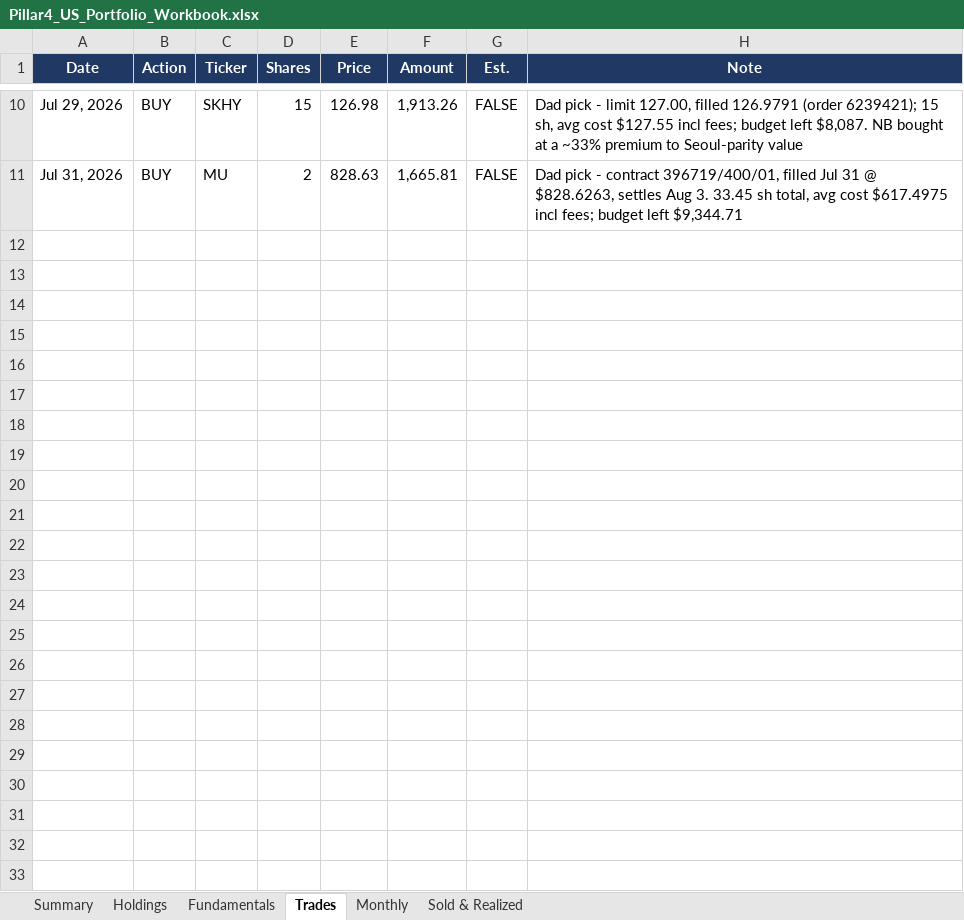
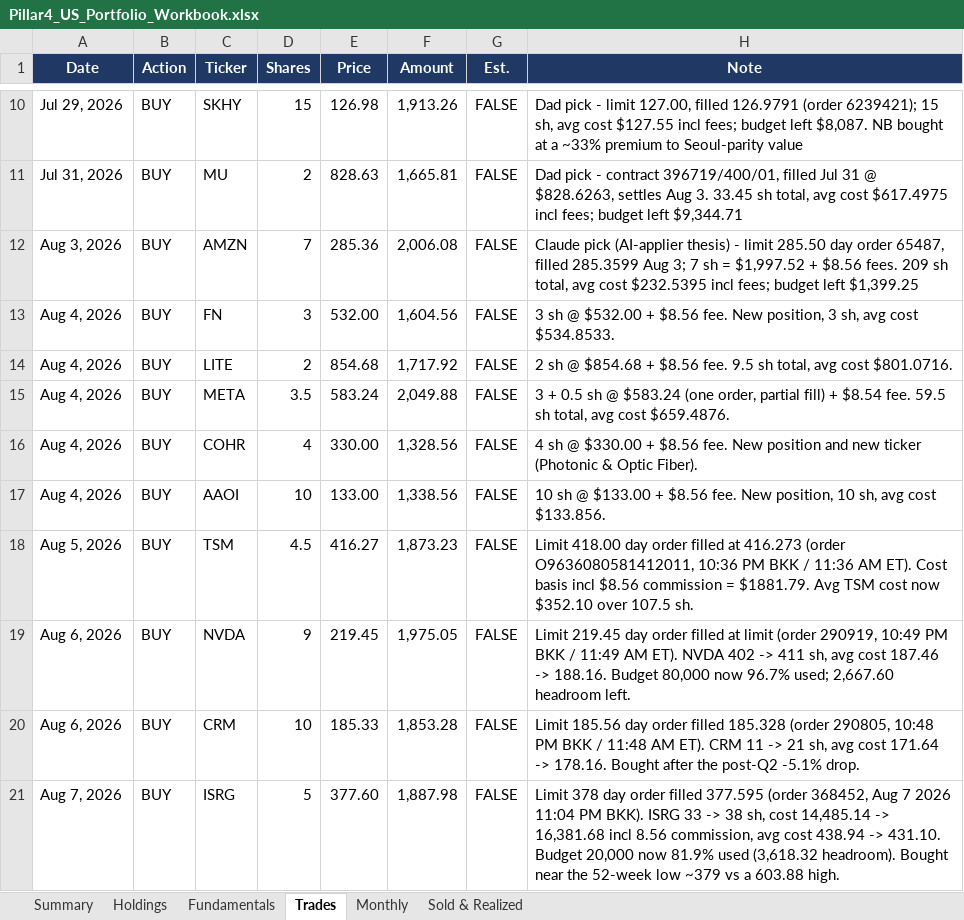
Before and after one commit to sakulratpradit/p4-trrsg5, an Excel workbook: src/Pillar4_US_Portfolio_Workbook.xlsx, sheet Trades, drawn as a sheet; only a part is shown, gaps mark what is left out; values as stored, in another font and other column widths than the file's, no borders; the diff names each change by its address in the sheet, - before the commit and + after, or states it on an @@ line.

```diff
--- a/src/Pillar4_US_Portfolio_Workbook.xlsx (sheet Trades)
+++ b/src/Pillar4_US_Portfolio_Workbook.xlsx (sheet Trades)
+row 12: Aug 3, 2026 | BUY | AMZN | 7 | 285.36 | 2,006.08 | FALSE | Claude pick (AI-applier thesis) - limit 285.50 day order 65487, filled 285.3599 Aug 3; 7 sh = $1,997.52 + $8.56 fees. 209 sh total, avg cost $232.5395 incl fees; budget left $1,399.25
+row 13: Aug 4, 2026 | BUY | FN | 3 | 532.00 | 1,604.56 | FALSE | 3 sh @ $532.00 + $8.56 fee. New position, 3 sh, avg cost $534.8533.
+row 14: Aug 4, 2026 | BUY | LITE | 2 | 854.68 | 1,717.92 | FALSE | 2 sh @ $854.68 + $8.56 fee. 9.5 sh total, avg cost $801.0716.
+row 15: Aug 4, 2026 | BUY | META | 3.5 | 583.24 | 2,049.88 | FALSE | 3 + 0.5 sh @ $583.24 (one order, partial fill) + $8.54 fee. 59.5 sh total, avg cost $659.4876.
+row 16: Aug 4, 2026 | BUY | COHR | 4 | 330.00 | 1,328.56 | FALSE | 4 sh @ $330.00 + $8.56 fee. New position and new ticker (Photonic & Optic Fiber).
+row 17: Aug 4, 2026 | BUY | AAOI | 10 | 133.00 | 1,338.56 | FALSE | 10 sh @ $133.00 + $8.56 fee. New position, 10 sh, avg cost $133.856.
+row 18: Aug 5, 2026 | BUY | TSM | 4.5 | 416.27 | 1,873.23 | FALSE | Limit 418.00 day order filled at 416.273 (order O9636080581412011, 10:36 PM BKK / 11:36 AM ET). Cost basis incl $8.56 commission = $1881.79. Avg TSM cost now $352.10 over 107.5 sh.
+row 19: Aug 6, 2026 | BUY | NVDA | 9 | 219.45 | 1,975.05 | FALSE | Limit 219.45 day order filled at limit (order 290919, 10:49 PM BKK / 11:49 AM ET). NVDA 402 -> 411 sh, avg cost 187.46 -> 188.16. Budget 80,000 now 96.7% used; 2,667.60 headroom left.
+row 20: Aug 6, 2026 | BUY | CRM | 10 | 185.33 | 1,853.28 | FALSE | Limit 185.56 day order filled 185.328 (order 290805, 10:48 PM BKK / 11:48 AM ET). CRM 11 -> 21 sh, avg cost 171.64 -> 178.16. Bought after the post-Q2 -5.1% drop.
+row 21: Aug 7, 2026 | BUY | ISRG | 5 | 377.60 | 1,887.98 | FALSE | Limit 378 day order filled 377.595 (order 368452, Aug 7 2026 11:04 PM BKK). ISRG 33 -> 38 sh, cost 14,485.14 -> 16,381.68 incl 8.56 commission, avg cost 438.94 -> 431.10. Budget 20,000 now 81.9% used (3,618.32 headroom). Bought near the 52-week low ~379 vs a 603.88 high.
```
Also changed, not shown: sheet Fundamentals, sheet Holdings, sheet Summary, sheet Monthly, sheet Sold & Realized, 2 other files.
